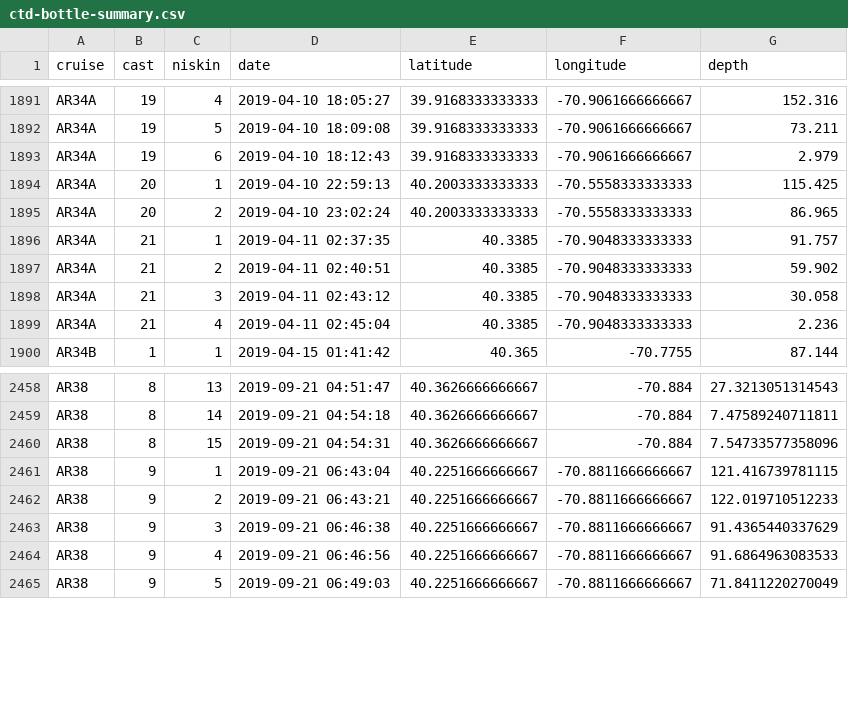
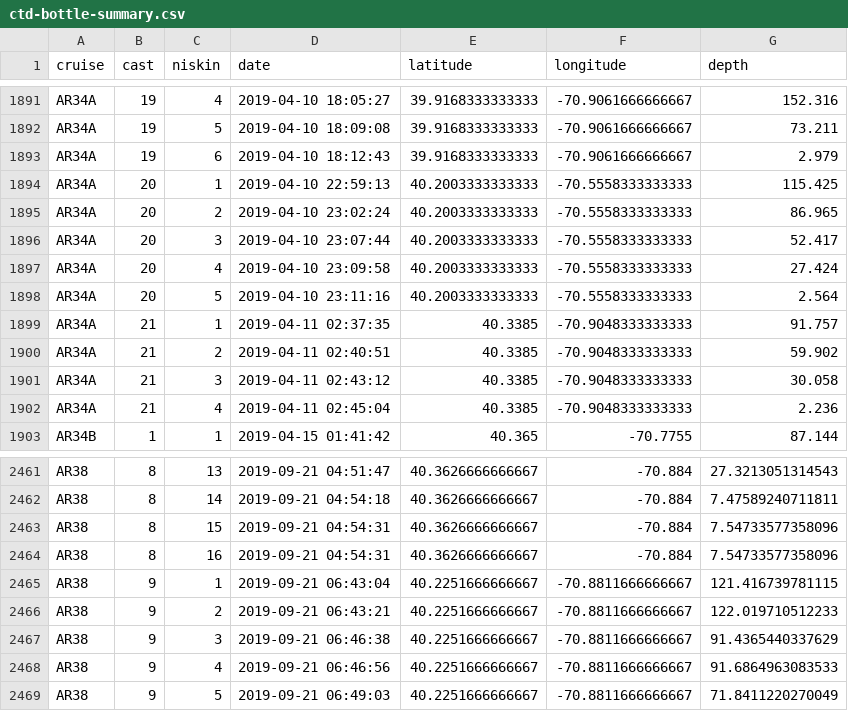
Before and after one commit to WHOIGit/nes-lter-chl-transect, a CSV file: ctd-bottle-summary.csv, drawn as a sheet; only a part is shown, gaps mark what is left out; the diff names each change by its address in the sheet, - before the commit and + after, or states it on an @@ line.

Commit message:
regenerate xml with updated API data

```diff
--- a/ctd-bottle-summary.csv
+++ b/ctd-bottle-summary.csv
+row 1896: AR34A | 20 | 3 | 2019-04-10 23:07:44 | 40.2003333333333 | -70.5558333333333 | 52.417
+row 1897: AR34A | 20 | 4 | 2019-04-10 23:09:58 | 40.2003333333333 | -70.5558333333333 | 27.424
+row 1898: AR34A | 20 | 5 | 2019-04-10 23:11:16 | 40.2003333333333 | -70.5558333333333 | 2.564
+row 2464: AR38 | 8 | 16 | 2019-09-21 04:54:31 | 40.3626666666667 | -70.884 | 7.54733577358096
```
Also changed, not shown: 4 other files.
